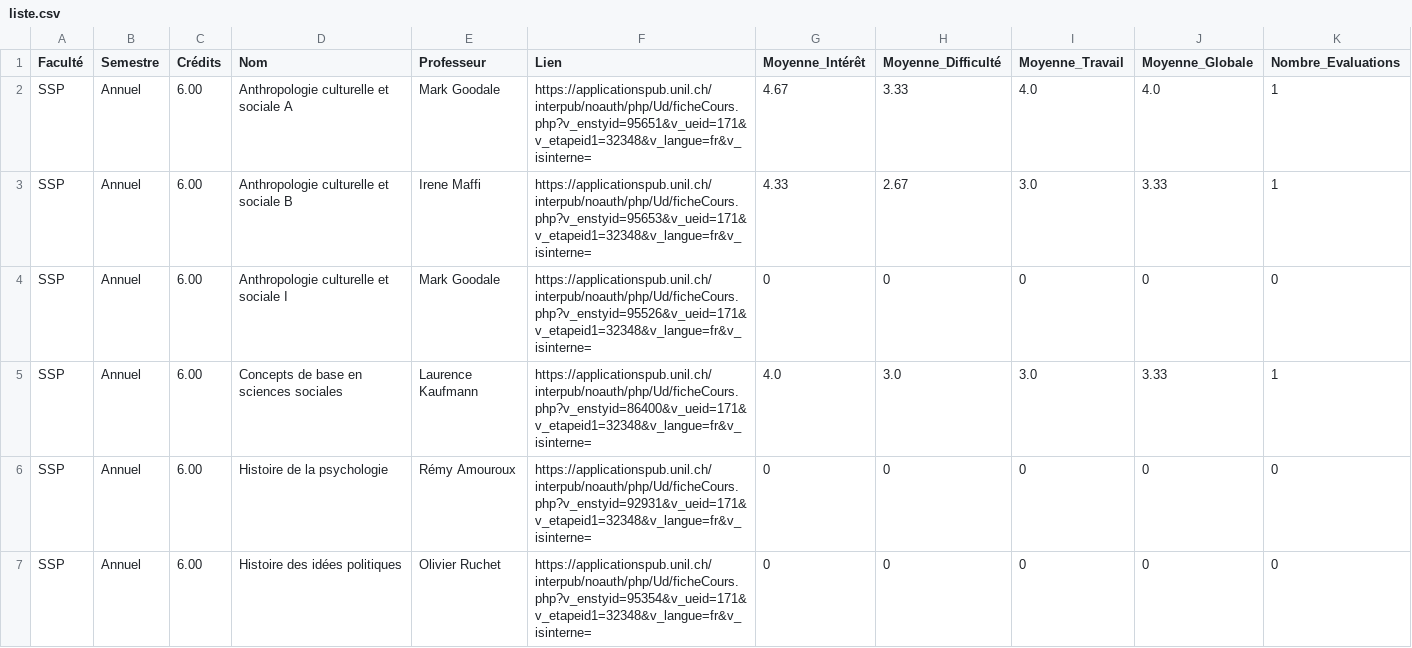
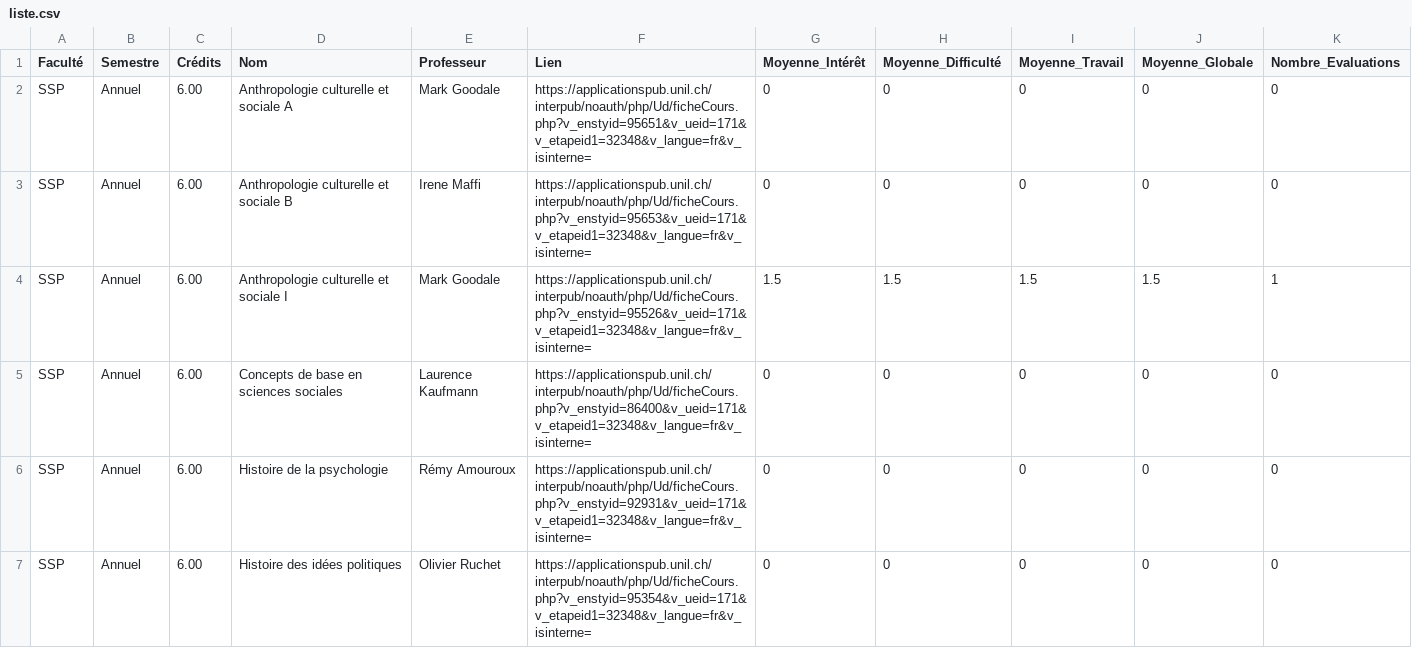
Before and after one commit to Itus19/UNILyse, a CSV file: database/liste.csv, drawn as a sheet; only a part is shown; the diff covers the shown part only.

```diff
--- a/database/liste.csv
+++ b/database/liste.csv
@@ -1,6 +1,6 @@
 Faculté;Semestre;Crédits;Nom;Professeur;Lien;Moyenne_Intérêt;Moyenne_Difficulté;Moyenne_Travail;Moyenne_Globale;Nombre_Evaluations
-SSP;Annuel;6.00;Anthropologie culturelle et sociale A;Mark Goodale;https://applicationspub.unil.ch/interpub/noauth/php/Ud/ficheCours.php?v_enstyid=95651&v_ueid=171&v_etapeid1=32348&v_langue=fr&v_isinterne=;4.67;3.33;4.0;4.0;1
-SSP;Annuel;6.00;Anthropologie culturelle et sociale B;Irene Maffi;https://applicationspub.unil.ch/interpub/noauth/php/Ud/ficheCours.php?v_enstyid=95653&v_ueid=171&v_etapeid1=32348&v_langue=fr&v_isinterne=;4.33;2.67;3.0;3.33;1
-SSP;Annuel;6.00;Anthropologie culturelle et sociale I;Mark Goodale;https://applicationspub.unil.ch/interpub/noauth/php/Ud/ficheCours.php?v_enstyid=95526&v_ueid=171&v_etapeid1=32348&v_langue=fr&v_isinterne=;0;0;0;0;0
-SSP;Annuel;6.00;Concepts de base en sciences sociales;Laurence Kaufmann;https://applicationspub.unil.ch/interpub/noauth/php/Ud/ficheCours.php?v_enstyid=86400&v_ueid=171&v_etapeid1=32348&v_langue=fr&v_isinterne=;4.0;3.0;3.0;3.33;1
+SSP;Annuel;6.00;Anthropologie culturelle et sociale A;Mark Goodale;https://applicationspub.unil.ch/interpub/noauth/php/Ud/ficheCours.php?v_enstyid=95651&v_ueid=171&v_etapeid1=32348&v_langue=fr&v_isinterne=;0;0;0;0;0
+SSP;Annuel;6.00;Anthropologie culturelle et sociale B;Irene Maffi;https://applicationspub.unil.ch/interpub/noauth/php/Ud/ficheCours.php?v_enstyid=95653&v_ueid=171&v_etapeid1=32348&v_langue=fr&v_isinterne=;0;0;0;0;0
+SSP;Annuel;6.00;Anthropologie culturelle et sociale I;Mark Goodale;https://applicationspub.unil.ch/interpub/noauth/php/Ud/ficheCours.php?v_enstyid=95526&v_ueid=171&v_etapeid1=32348&v_langue=fr&v_isinterne=;1.5;1.5;1.5;1.5;1
+SSP;Annuel;6.00;Concepts de base en sciences sociales;Laurence Kaufmann;https://applicationspub.unil.ch/interpub/noauth/php/Ud/ficheCours.php?v_enstyid=86400&v_ueid=171&v_etapeid1=32348&v_langue=fr&v_isinterne=;0;0;0;0;0
 SSP;Annuel;6.00;Histoire de la psychologie;Rémy Amouroux;https://applicationspub.unil.ch/interpub/noauth/php/Ud/ficheCours.php?v_enstyid=92931&v_ueid=171&v_etapeid1=32348&v_langue=fr&v_isinterne=;0;0;0;0;0
```
Also changed, not shown: 35 edited cells elsewhere in this file, database/evaluations.csv, 4 other files.
